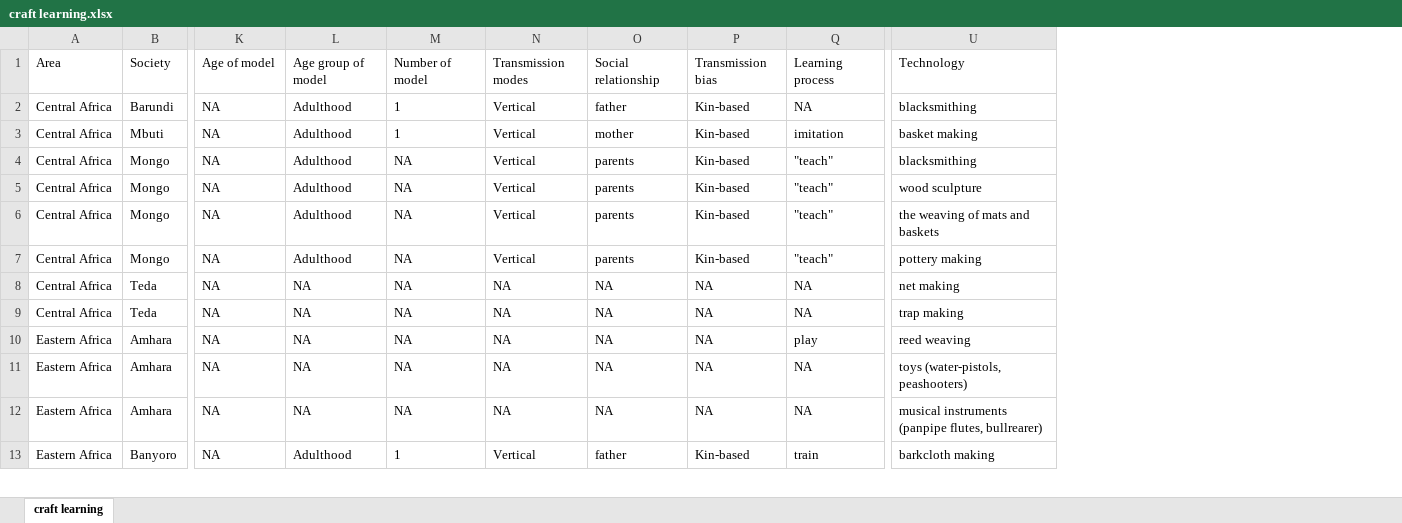
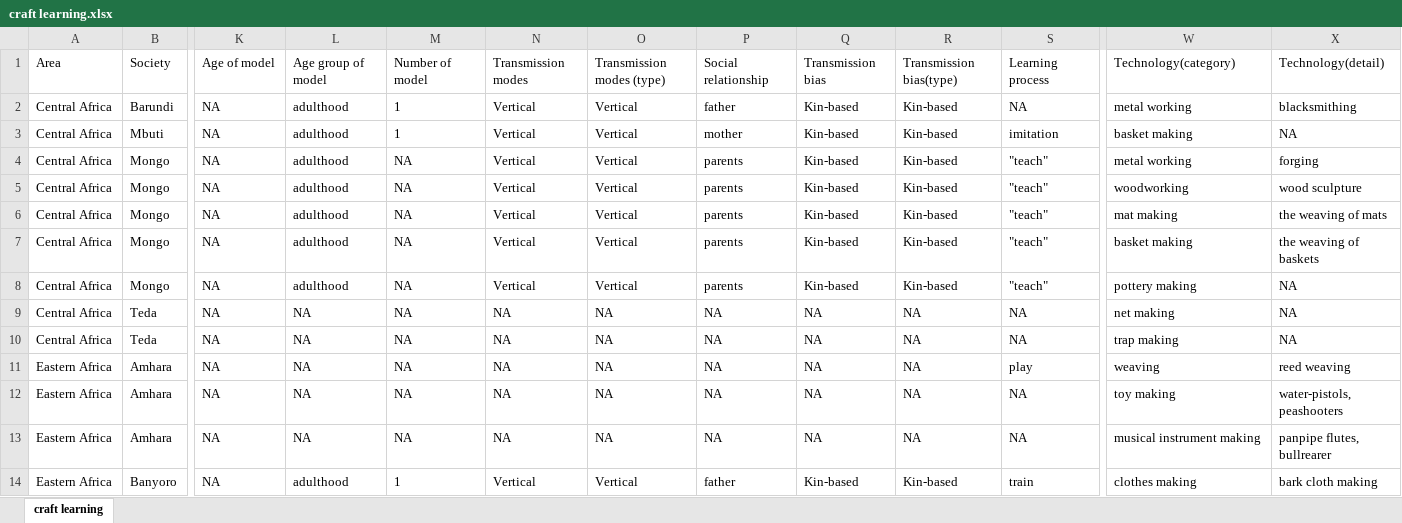
Before and after one commit to Raylc/HRAF-2022, an Excel workbook: Data/craft learning.xlsx, sheet craft learning, drawn as a sheet; only a part is shown, gaps mark what is left out; values as stored, in another font and other column widths than the file's, no borders; addresses are those after the commit; rows hold the shown columns only; the diff covers the shown part only; the diff names each change by its address in the sheet, - before the commit and + after, or states it on an @@ line.

```diff
--- a/Data/craft learning.xlsx (sheet craft learning)
+++ b/Data/craft learning.xlsx (sheet craft learning)
+column O, rows 1-5: Transmission modes (type) | Vertical | Vertical | Vertical | Vertical; rows 7-14: Vertical | Vertical | NA | NA | NA | NA | NA | Vertical
+column R, rows 1-5: Transmission bias(type) | Kin-based | Kin-based | Kin-based | Kin-based; rows 7-14: Kin-based | Kin-based | NA | NA | NA | NA | NA | Kin-based
+column X, rows 1-5: Technology(detail) | blacksmithing | NA | forging | wood sculpture; rows 7-14: the weaving of baskets | NA | NA | NA | reed weaving | water-pistols, peashooters | panpipe flutes, bullrearer | bark cloth making
-W1: Technology
+W1: Technology(category)
-L2:L5: Adulthood
+L2:L5: adulthood
-W2: blacksmithing
+W2: metal working
-W4: blacksmithing
+W4: metal working
-W5: wood sculpture
+W5: woodworking
+row 6: Central Africa | Mongo | NA | adulthood | NA | Vertical | Vertical | parents | Kin-based | Kin-based | "teach" | mat making | the weaving of mats
-L7:L8: Adulthood
+L7:L8: adulthood
-W7: the weaving of mats and baskets
+W7: basket making
-W11: reed weaving
+W11: weaving
-W12: toys (water-pistols, peashooters)
+W12: toy making
-W13: musical instruments (panpipe flutes, bullrearer)
+W13: musical instrument making
-L14: Adulthood
+L14: adulthood
-W14: barkcloth making
+W14: clothes making
```
Also changed, not shown: 13 added rows, 12 removed rows and 651 edited cells elsewhere in this sheet, 6 other files.
